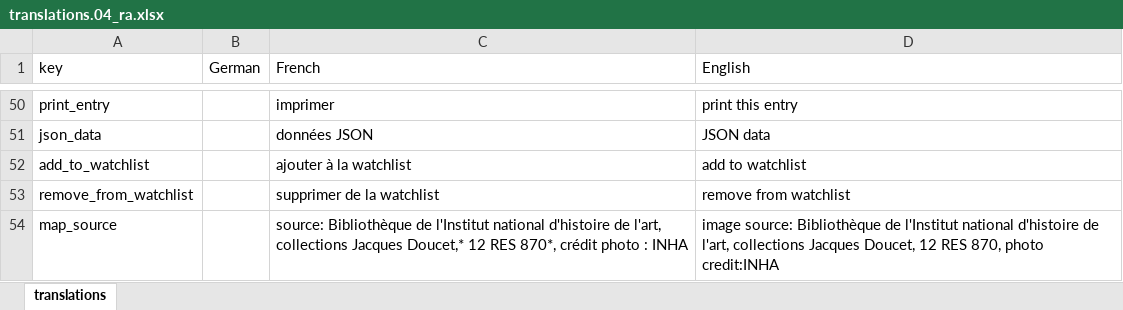
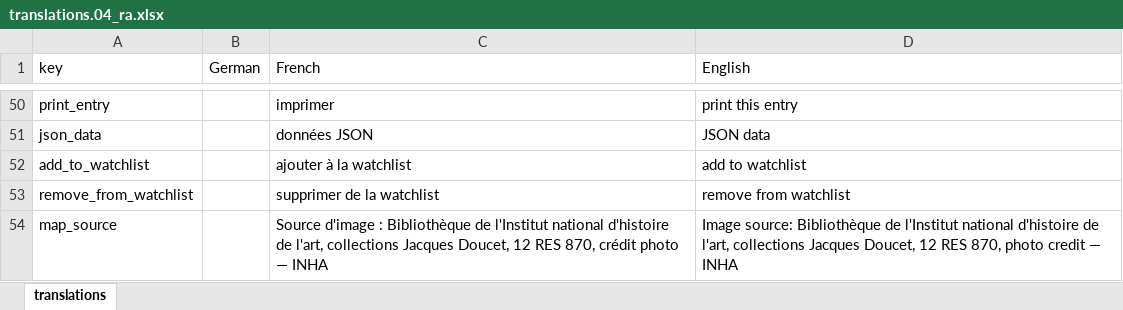
Before and after one commit to dfk-paris/reception_academie, an Excel workbook: data/translations.04_ra.xlsx, sheet translations, drawn as a sheet; only a part is shown, gaps mark what is left out; values as stored, in another font and other column widths than the file's, no borders; the diff names each change by its address in the sheet, - before the commit and + after, or states it on an @@ line.

```diff
--- a/data/translations.04_ra.xlsx (sheet translations)
+++ b/data/translations.04_ra.xlsx (sheet translations)
-C54 (French): source: Bibliothèque de l'Institut national d'histoire de l'art, collections Jacques Doucet,* 12 RES 870*, crédit photo : INHA
+C54 (French): Source d'image : Bibliothèque de l'Institut national d'histoire de l'art, collections Jacques Doucet, 12 RES 870, crédit photo — INHA
-D54 (English): image source: Bibliothèque de l'Institut national d'histoire de l'art, collections Jacques Doucet, 12 RES 870, photo credit:INHA
+D54 (English): Image source: Bibliothèque de l'Institut national d'histoire de l'art, collections Jacques Doucet, 12 RES 870, photo credit — INHA
```
Also changed, not shown: 2 other files.
